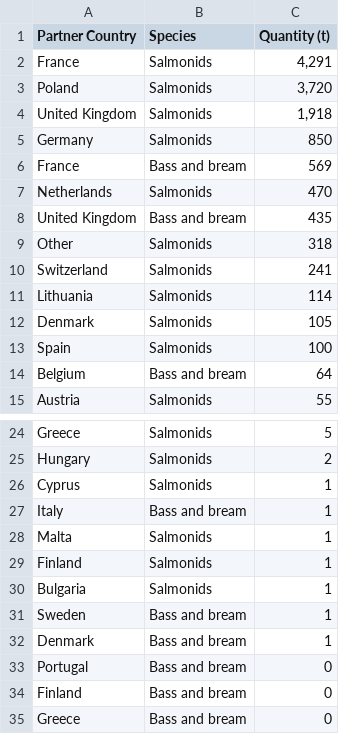
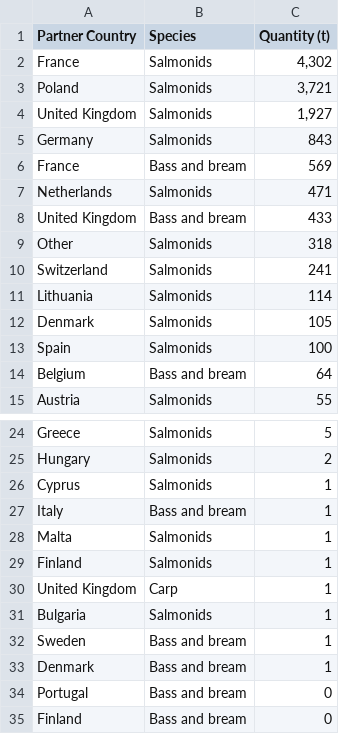
Before and after one commit to renspringlea/finsight, a CSV file: _data/ireland_export.csv, drawn as a sheet; only a part is shown, gaps mark what is left out; the shorter side is filled out with more unchanged rows.

```diff
--- a/_data/ireland_export.csv
+++ b/_data/ireland_export.csv
@@ -1,9 +1,9 @@
 "Partner Country","Species","Quantity (t)"
-"France","Salmonids","4,291"
-"Poland","Salmonids","3,720"
-"United Kingdom","Salmonids","1,918"
-"Germany","Salmonids","850"
+"France","Salmonids","4,302"
+"Poland","Salmonids","3,721"
+"United Kingdom","Salmonids","1,927"
+"Germany","Salmonids","843"
 "France","Bass and bream","569"
-"Netherlands","Salmonids","470"
-"United Kingdom","Bass and bream","435"
+"Netherlands","Salmonids","471"
+"United Kingdom","Bass and bream","433"
 "Other","Salmonids","318"
@@ -29,2 +29,3 @@
 "Finland","Salmonids","1"
+"United Kingdom","Carp","1"
 "Bulgaria","Salmonids","1"
```
Also changed, not shown: _data/finland_export.csv, _data/germany_export.csv, 57 other files.
